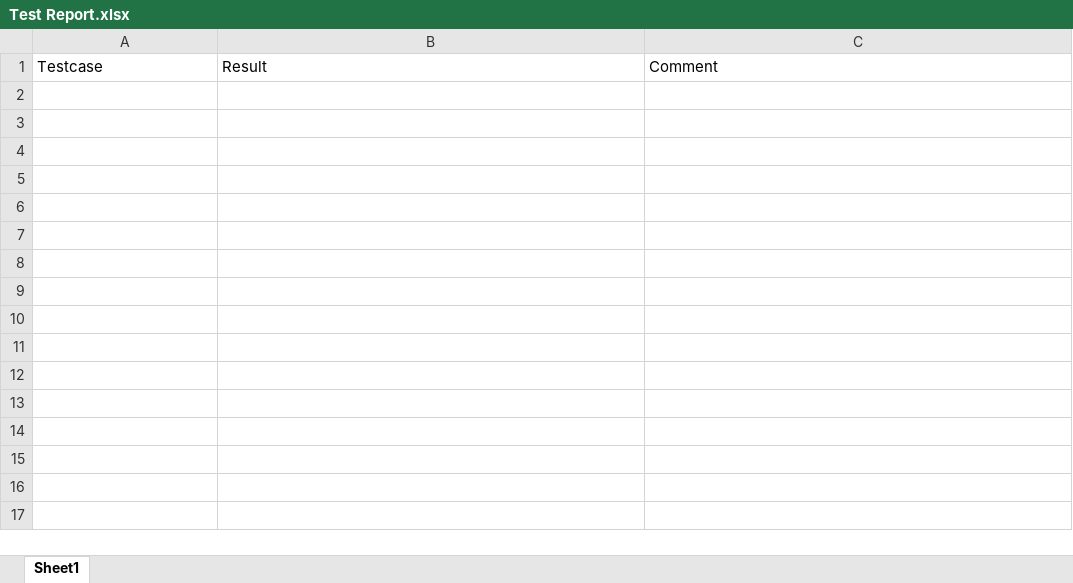
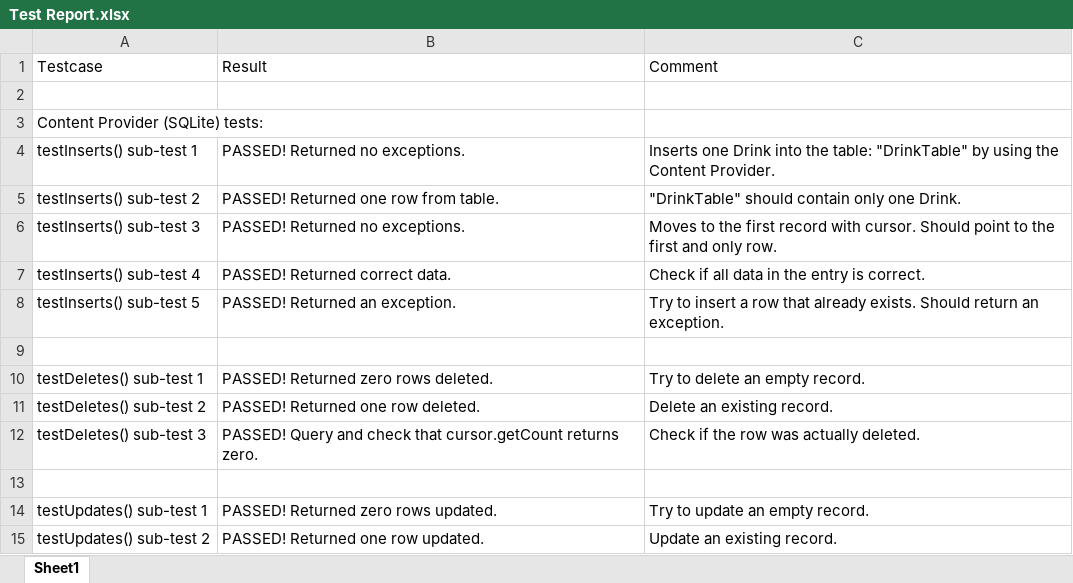
Before and after one commit to TeamLegendaryAwesome/WYSIWYD, an Excel workbook: doc/_editable/Test Report.xlsx, sheet Sheet1, drawn as a sheet; values as stored, in another font and other column widths than the file's, no borders; the diff names each change by its address in the sheet, - before the commit and + after, or states it on an @@ line.

Commit message:
Updated Test Report and comment in ContentProviderTests.java

```diff
--- a/doc/_editable/Test Report.xlsx (sheet Sheet1)
+++ b/doc/_editable/Test Report.xlsx (sheet Sheet1)
+row 2: (empty)
+row 3: Content Provider (SQLite) tests:
+row 4: testInserts() sub-test 1 | PASSED! Returned no exceptions. | Inserts one Drink into the table: "DrinkTable" by using the Content Provider.
+row 5: testInserts() sub-test 2 | PASSED! Returned one row from table. | "DrinkTable" should contain only one Drink.
+row 6: testInserts() sub-test 3 | PASSED! Returned no exceptions. | Moves to the first record with cursor. Should point to the first and only row.
+row 7: testInserts() sub-test 4 | PASSED! Returned correct data. | Check if all data in the entry is correct.
+row 8: testInserts() sub-test 5 | PASSED! Returned an exception. | Try to insert a row that already exists. Should return an exception.
+row 9: (empty)
+row 10: testDeletes() sub-test 1 | PASSED! Returned zero rows deleted. | Try to delete an empty record.
+row 11: testDeletes() sub-test 2 | PASSED! Returned one row deleted. | Delete an existing record.
+row 12: testDeletes() sub-test 3 | PASSED! Query and check that cursor.getCount returns zero. | Check if the row was actually deleted.
+row 13: (empty)
+row 14: testUpdates() sub-test 1 | PASSED! Returned zero rows updated. | Try to update an empty record.
+row 15: testUpdates() sub-test 2 | PASSED! Returned one row updated. | Update an existing record.
```
Also changed, not shown: 1 other file.
